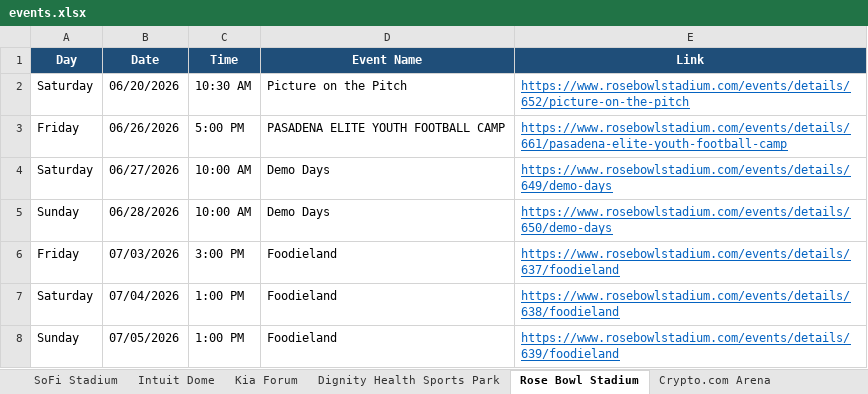
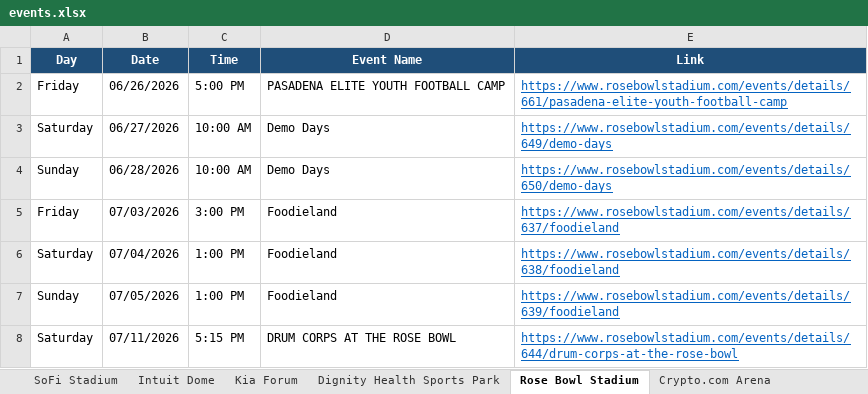
Before and after one commit to hannahlee-vzw/southern_california_events, an Excel workbook: docs/events.xlsx, sheet Rose Bowl Stadium, drawn as a sheet; only a part is shown; the shorter side is filled out with more unchanged rows; values as stored, in another font and other column widths than the file's, no borders; the diff names each change by its address in the sheet, - before the commit and + after, or states it on an @@ line.

```diff
--- a/docs/events.xlsx (sheet Rose Bowl Stadium)
+++ b/docs/events.xlsx (sheet Rose Bowl Stadium)
-row 2: Saturday | 06/20/2026 | 10:30 AM | Picture on the Pitch | https://www.rosebowlstadium.com/events/details/652/picture-on-the-pitch
```
Also changed, not shown: sheet Past Events, sheet Crypto.com Arena, sheet LA Convention Center, sheet Dodger Stadium, sheet SoFi Stadium, sheet Intuit Dome, 1 more sheet, 3 other files.
